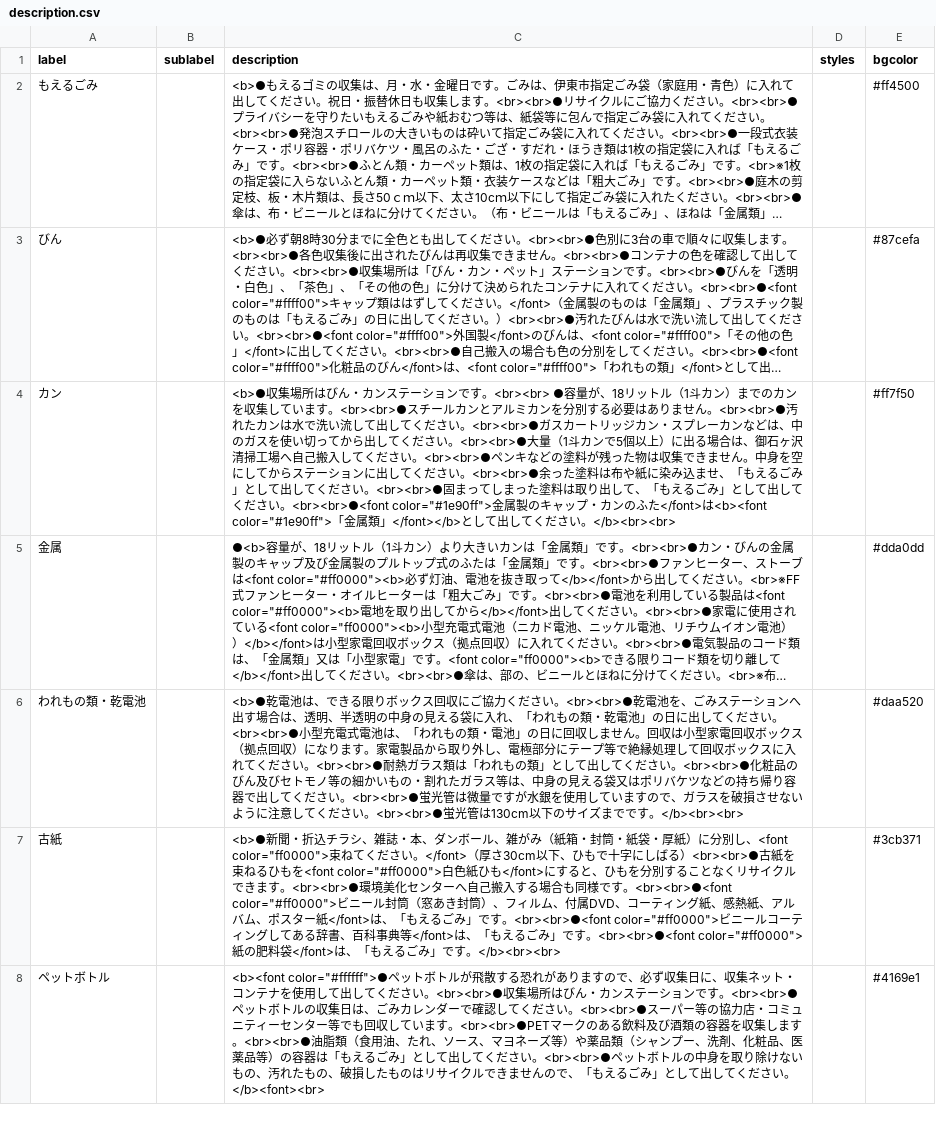
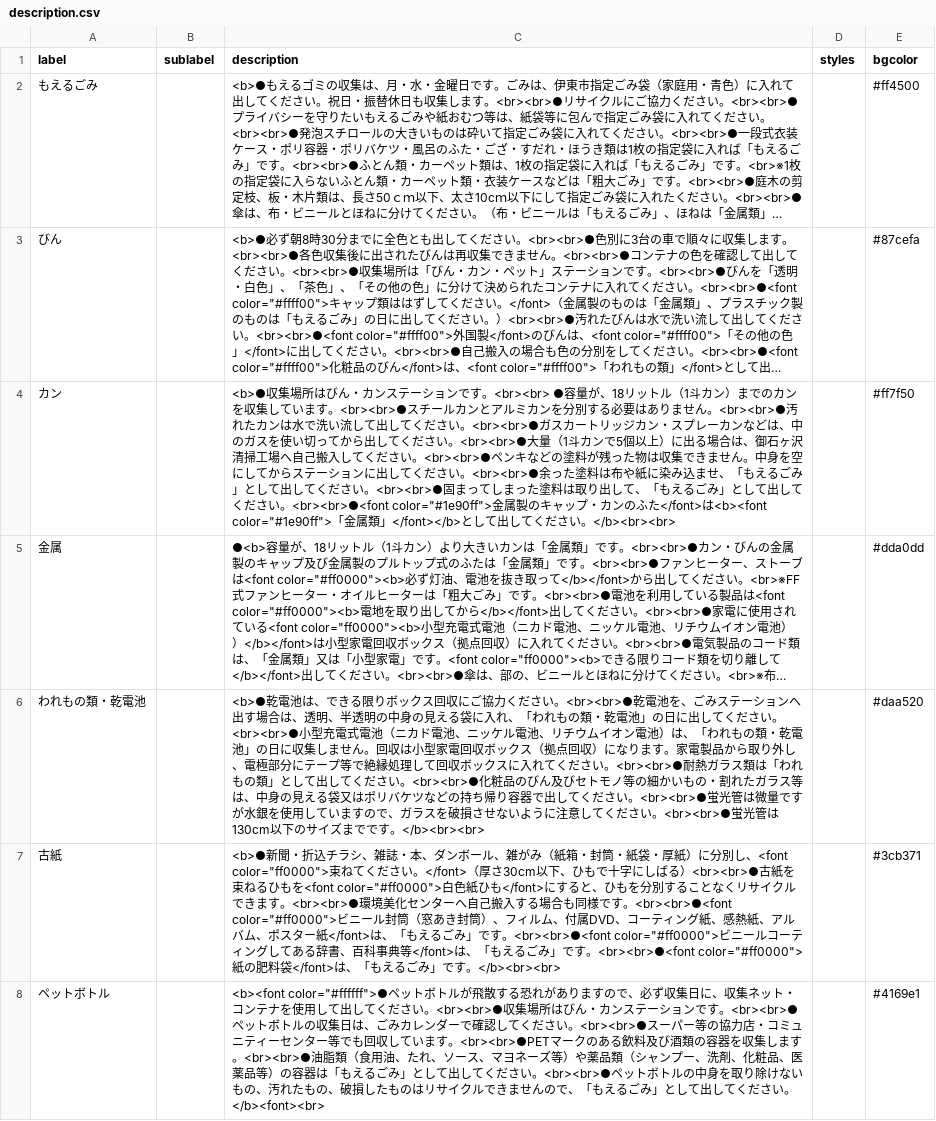
Before and after one commit to itoushi5374/5374, a CSV file: data/description.csv, drawn as a sheet; long unchanged cells end in …; the diff names each change by its address in the sheet, - before the commit and + after, or states it on an @@ line.

Commit message:
Update description.csv

```diff
--- a/data/description.csv
+++ b/data/description.csv
-C6 (description): …電式電池は、「われもの類・電池」の日に回収しません…
+C6 (description): …電式電池（ニカド電池、ニッケル電池、リチウムイオン電池）は、「われもの類・乾電池」の日に収集しません…
```
